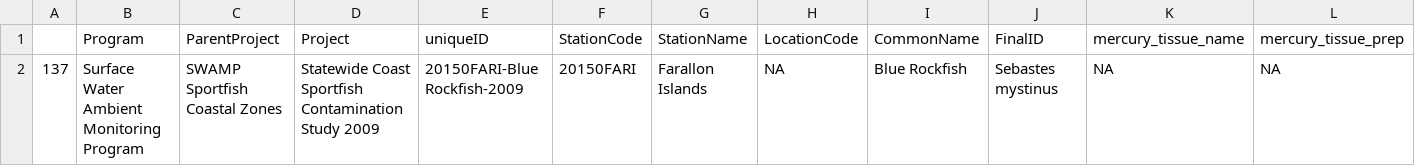
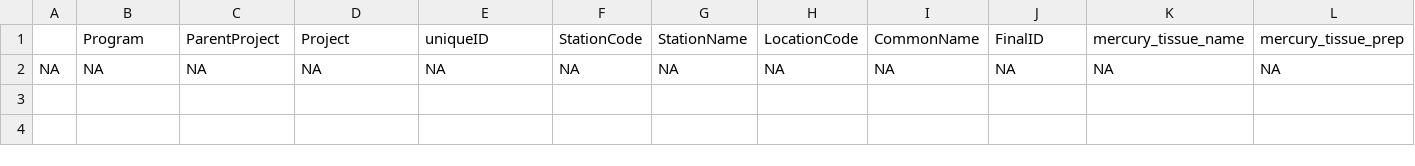
Before and after one commit to CAWaterBoardDataCenter/swamp-bioaccumulation-realignment-r2, a CSV file: dat137.csv, drawn as a sheet; only a part is shown; removed rows and columns are numbered as before the commit, all else as after; rows hold the shown columns only; the diff names each change by its address in the sheet, - before the commit and + after, or states it on an @@ line.

```diff
--- a/dat137.csv
+++ b/dat137.csv
-row 2: 137 | Surface Water Ambient Monitoring Program | SWAMP Sportfish Coastal Zones | Statewide Coast Sportfish Contamination Study 2009 | 20150FARI-Blue Rockfish-2009 | 20150FARI | Farallon Islands | NA | Blue Rockfish | Sebastes mystinus | NA | NA
+row 2: NA | NA | NA | NA | NA | NA | NA | NA | NA | NA | NA | NA
```
Also changed, not shown: dat.csv, dat1.csv, 10 other files.
